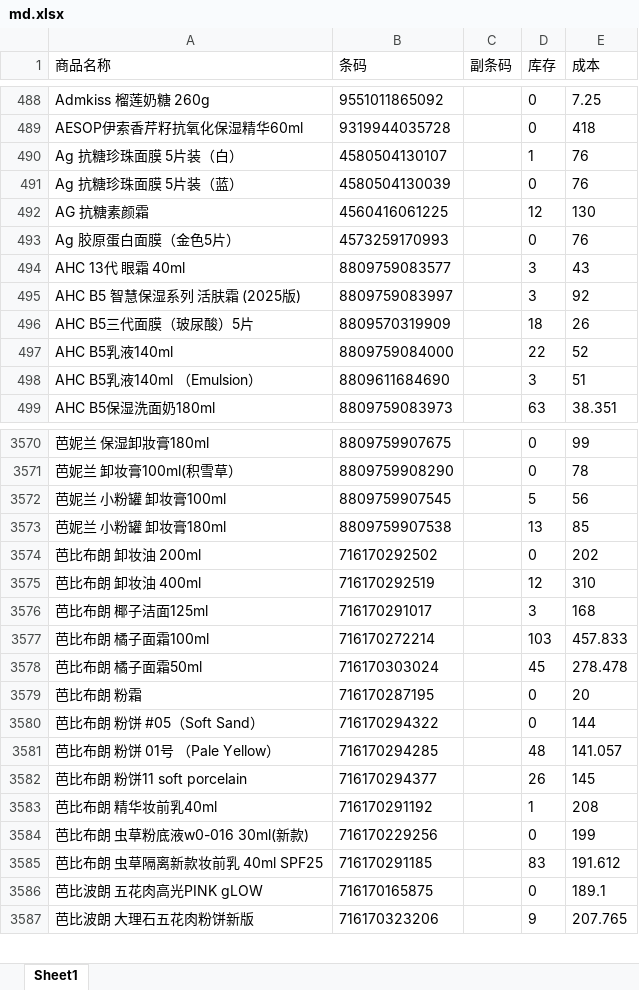
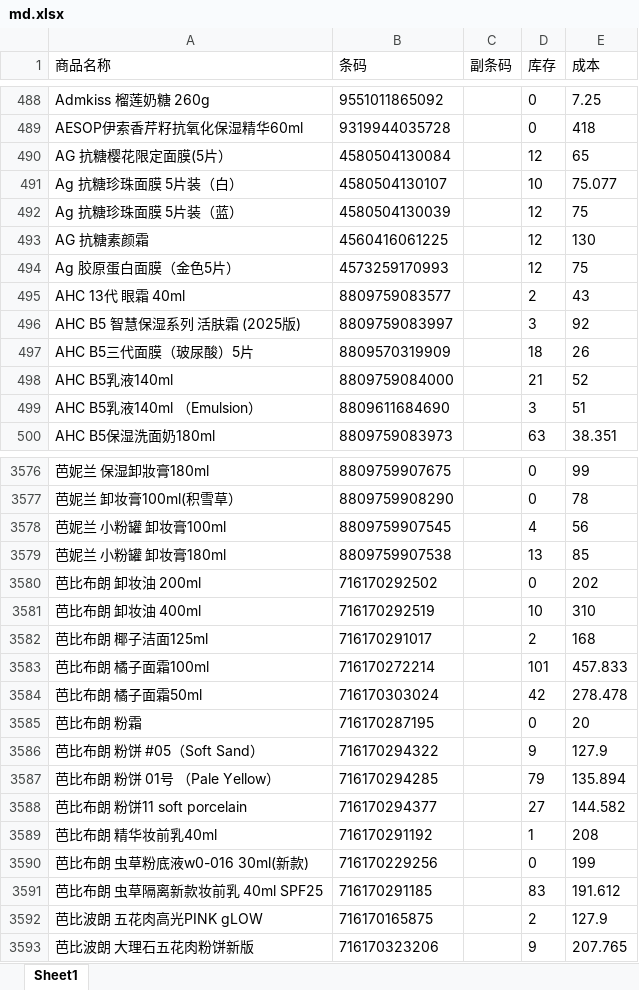
Before and after one commit to xiaoleo2694-ai/excel, an Excel workbook: md.xlsx, sheet Sheet1, drawn as a sheet; only a part is shown, gaps mark what is left out; values as stored, in another font and other column widths than the file's, no borders; addresses are those after the commit; the diff covers the shown part only; the diff names each change by its address in the sheet, - before the commit and + after, or states it on an @@ line.

```diff
--- a/md.xlsx (sheet Sheet1)
+++ b/md.xlsx (sheet Sheet1)
+row 490: AG 抗糖樱花限定面膜(5片） | 4580504130084 |  | 12 | 65
-D491 (库存): 1
+D491 (库存): 10
-E491 (成本): 76
+E491 (成本): 75.077
-D492 (库存): 0
+D492 (库存): 12
-E492 (成本): 76
+E492 (成本): 75
-D494 (库存): 0
+D494 (库存): 12
-E494 (成本): 76
+E494 (成本): 75
-D495 (库存): 3
+D495 (库存): 2
-D498 (库存): 22
+D498 (库存): 21
-D3578 (库存): 5
+D3578 (库存): 4
-D3581 (库存): 12
+D3581 (库存): 10
-D3582 (库存): 3
+D3582 (库存): 2
-D3583 (库存): 103
+D3583 (库存): 101
-D3584 (库存): 45
+D3584 (库存): 42
-D3586 (库存): 0
+D3586 (库存): 9
-E3586 (成本): 144
+E3586 (成本): 127.9
-D3587 (库存): 48
+D3587 (库存): 79
-E3587 (成本): 141.057
+E3587 (成本): 135.894
-D3588 (库存): 26
+D3588 (库存): 27
-E3588 (成本): 145
+E3588 (成本): 144.582
-D3592 (库存): 0
+D3592 (库存): 2
-E3592 (成本): 189.1
+E3592 (成本): 127.9
```
Also changed, not shown: 8 added rows, 1 removed row, 10 moved rows and 425 edited cells elsewhere in this sheet, hk.xlsx.
